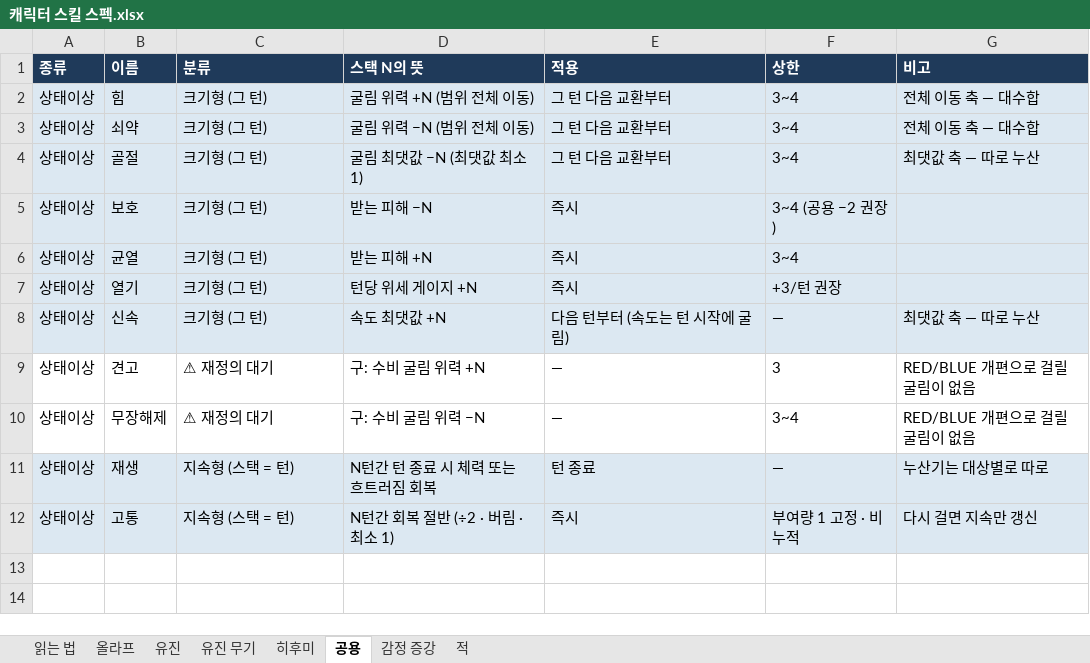
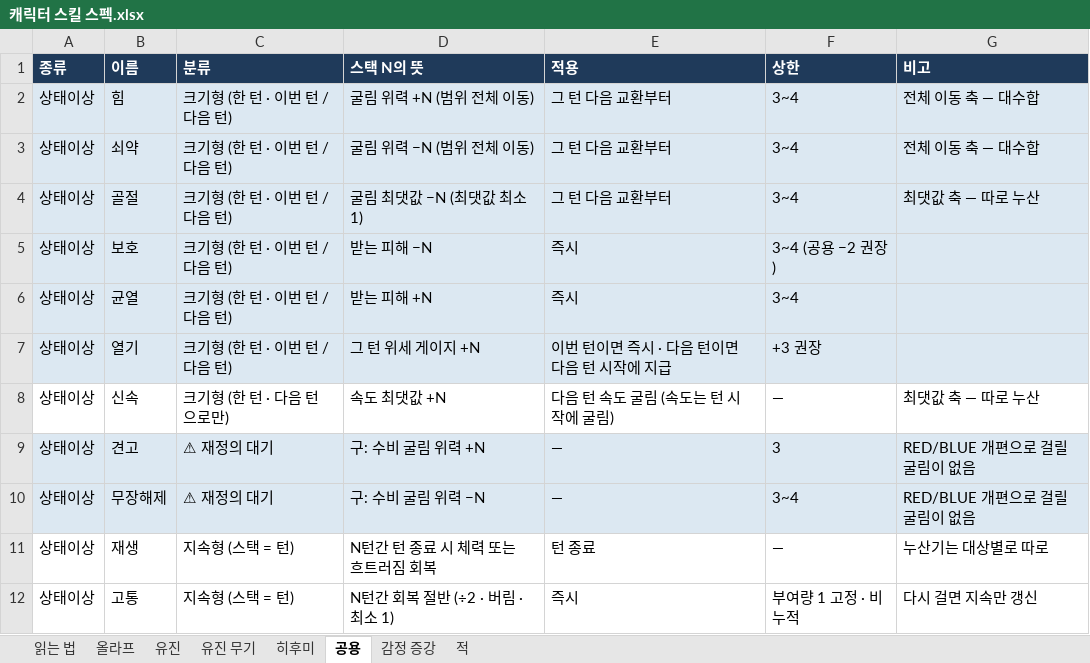
Before and after one commit to Omido-svg/Project-Abyss, an Excel workbook: Docs/캐릭터 스킬 스펙.xlsx, sheet 공용, drawn as a sheet; values as stored, in another font and other column widths than the file's, no borders; the diff names each change by its address in the sheet, - before the commit and + after, or states it on an @@ line.

```diff
--- a/Docs/캐릭터 스킬 스펙.xlsx (sheet 공용)
+++ b/Docs/캐릭터 스킬 스펙.xlsx (sheet 공용)
-C2:C7 (분류): 크기형 (그 턴)
+C2:C7 (분류): 크기형 (한 턴 · 이번 턴 / 다음 턴)
-D7 (스택 N의 뜻): 턴당 위세 게이지 +N
+D7 (스택 N의 뜻): 그 턴 위세 게이지 +N
-E7 (적용): 즉시
+E7 (적용): 이번 턴이면 즉시 · 다음 턴이면 다음 턴 시작에 지급
-F7 (상한): +3/턴 권장
+F7 (상한): +3 권장
-A8:G8 fill: #DCE8F2
+A8:G8 fill: none
-C8 (분류): 크기형 (그 턴)
+C8 (분류): 크기형 (한 턴 · 다음 턴으로만)
-E8 (적용): 다음 턴부터 (속도는 턴 시작에 굴림)
+E8 (적용): 다음 턴 속도 굴림 (속도는 턴 시작에 굴림)
-A9:G10 fill: none
+A9:G10 fill: #DCE8F2
-A11:G12 fill: #DCE8F2
+A11:G12 fill: none
```
Also changed, not shown: sheet 적, sheet 유진, Docs/스테이지 맵 기획_계산기.xlsm, 7 other files.
